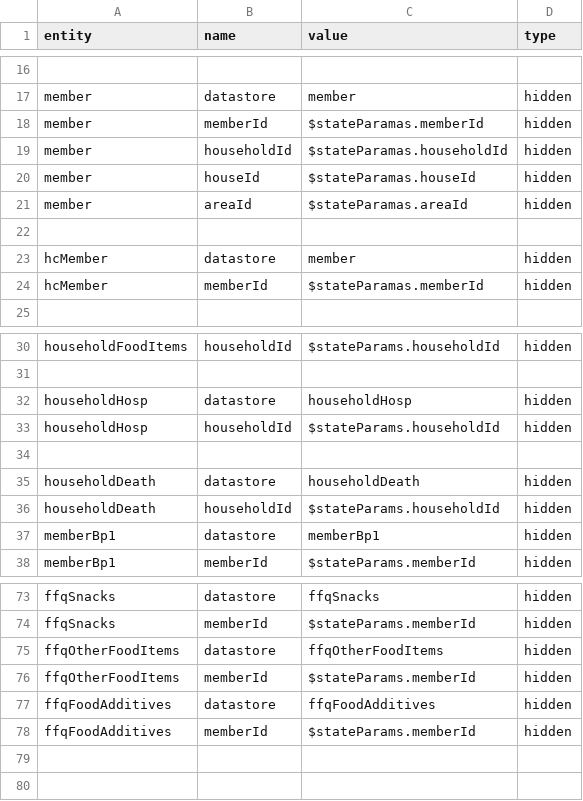
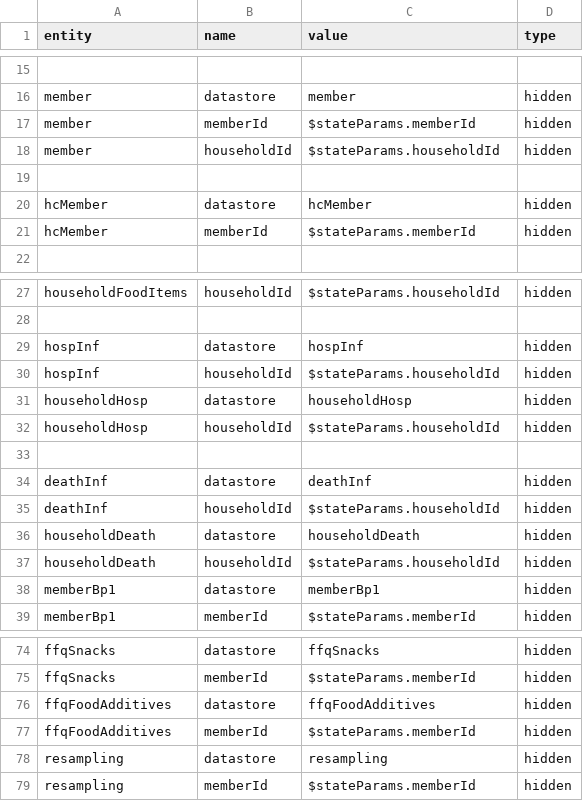
Before and after one commit to cghr/cghr-generator, a CSV file: csvDatabase/entitySchemaMasterProperties.csv, drawn as a sheet; only a part is shown, gaps mark what is left out; removed rows and columns are numbered as before the commit, all else as after; the diff covers the shown part only; the diff names each change by its address in the sheet, - before the commit and + after, or states it on an @@ line.

```diff
--- a/csvDatabase/entitySchemaMasterProperties.csv
+++ b/csvDatabase/entitySchemaMasterProperties.csv
-C17 (value): $stateParamas.memberId
+C17 (value): $stateParams.memberId
-C18 (value): $stateParamas.householdId
+C18 (value): $stateParams.householdId
-row 20: member | houseId | $stateParamas.houseId | hidden
-row 21: member | areaId | $stateParamas.areaId | hidden
-C20 (value): member
+C20 (value): hcMember
-C21 (value): $stateParamas.memberId
+C21 (value): $stateParams.memberId
+row 29: hospInf | datastore | hospInf | hidden
+row 30: hospInf | householdId | $stateParams.householdId | hidden
+row 34: deathInf | datastore | deathInf | hidden
+row 35: deathInf | householdId | $stateParams.householdId | hidden
-row 75: ffqOtherFoodItems | datastore | ffqOtherFoodItems | hidden
-row 76: ffqOtherFoodItems | memberId | $stateParams.memberId | hidden
+row 78: resampling | datastore | resampling | hidden
+row 79: resampling | memberId | $stateParams.memberId | hidden
```
Also changed, not shown: 1 removed row and 3 edited cells elsewhere in this file, csvDatabase/clabel.csv, csvDatabase/entityDesign.csv, 21 other files.
